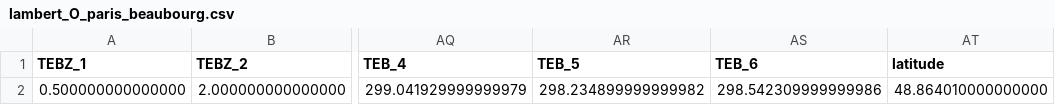
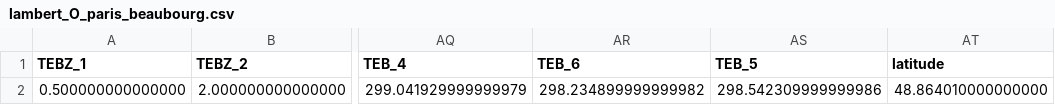
Before and after one commit to mbredif/interface_paper, a CSV file: CSV/lambert_O_paris_beaubourg.csv, drawn as a sheet; only a part is shown, gaps mark what is left out; the diff names each change by its address in the sheet, - before the commit and + after, or states it on an @@ line.

Commit message:
Update lambert_O_paris_beaubourg.csv
inversion TEB5 et TEB6 dans CSV

```diff
--- a/CSV/lambert_O_paris_beaubourg.csv
+++ b/CSV/lambert_O_paris_beaubourg.csv
-AR1: TEB_5
+AR1: TEB_6
-AS1: TEB_6
+AS1: TEB_5
```
